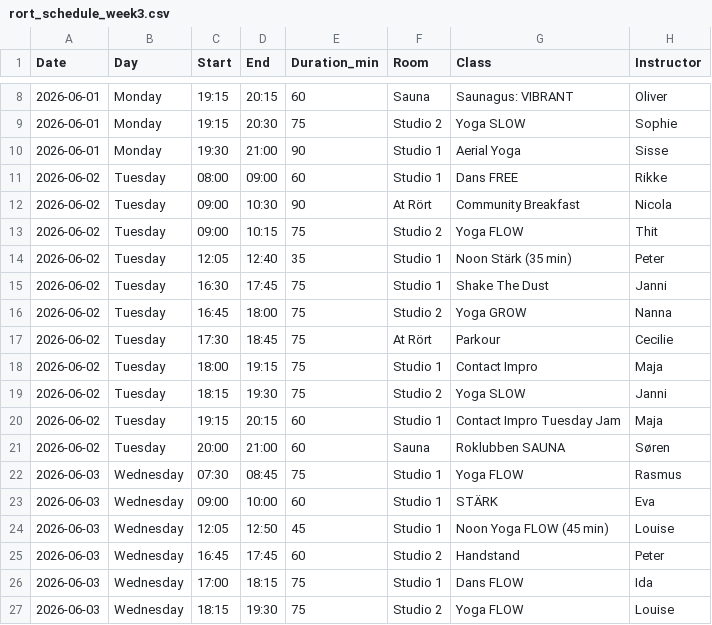
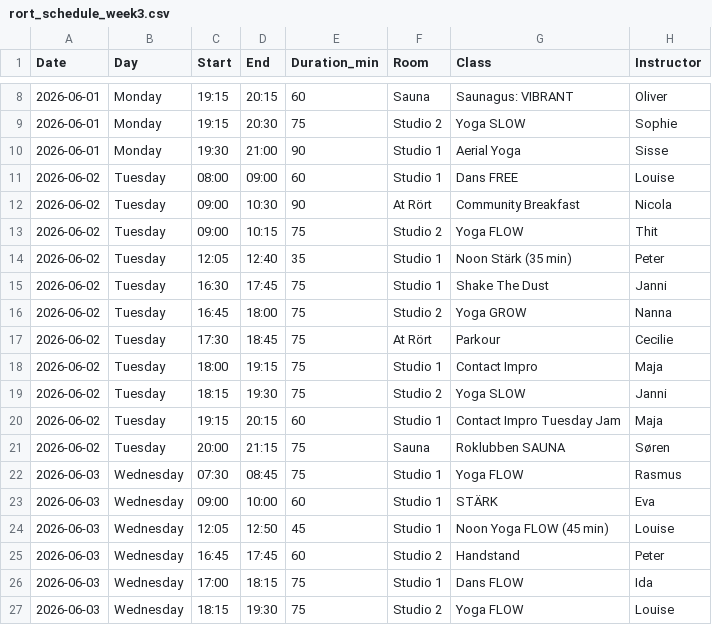
Before and after one commit to FreddyAngelo/rort-calendar, a CSV file: data/rort_schedule_week3.csv, drawn as a sheet; only a part is shown, gaps mark what is left out.

```diff
--- a/data/rort_schedule_week3.csv
+++ b/data/rort_schedule_week3.csv
@@ -10,3 +10,3 @@ Date,Day,Start,End,Duration_min,Room,Class,Instructor
 2026-06-01,Monday,19:30,21:00,90,Studio 1,Aerial Yoga,Sisse
-2026-06-02,Tuesday,08:00,09:00,60,Studio 1,Dans FREE,Rikke
+2026-06-02,Tuesday,08:00,09:00,60,Studio 1,Dans FREE,Louise
 2026-06-02,Tuesday,09:00,10:30,90,At Rört,Community Breakfast,Nicola
@@ -20,3 +20,3 @@ Date,Day,Start,End,Duration_min,Room,Class,Instructor
 2026-06-02,Tuesday,19:15,20:15,60,Studio 1,Contact Impro Tuesday Jam,Maja
-2026-06-02,Tuesday,20:00,21:00,60,Sauna,Roklubben SAUNA,Søren
+2026-06-02,Tuesday,20:00,21:15,75,Sauna,Roklubben SAUNA,Søren
 2026-06-03,Wednesday,07:30,08:45,75,Studio 1,Yoga FLOW,Rasmus
```
Also changed, not shown: data/rort_schedule_week1.csv, data/rort_schedule_week4.csv, 2 other files.
